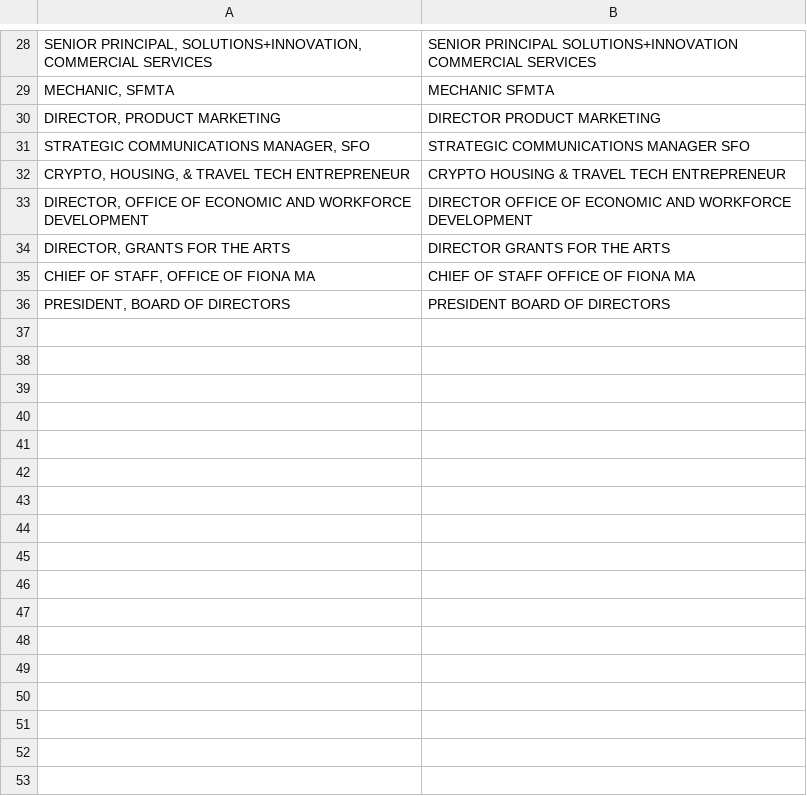
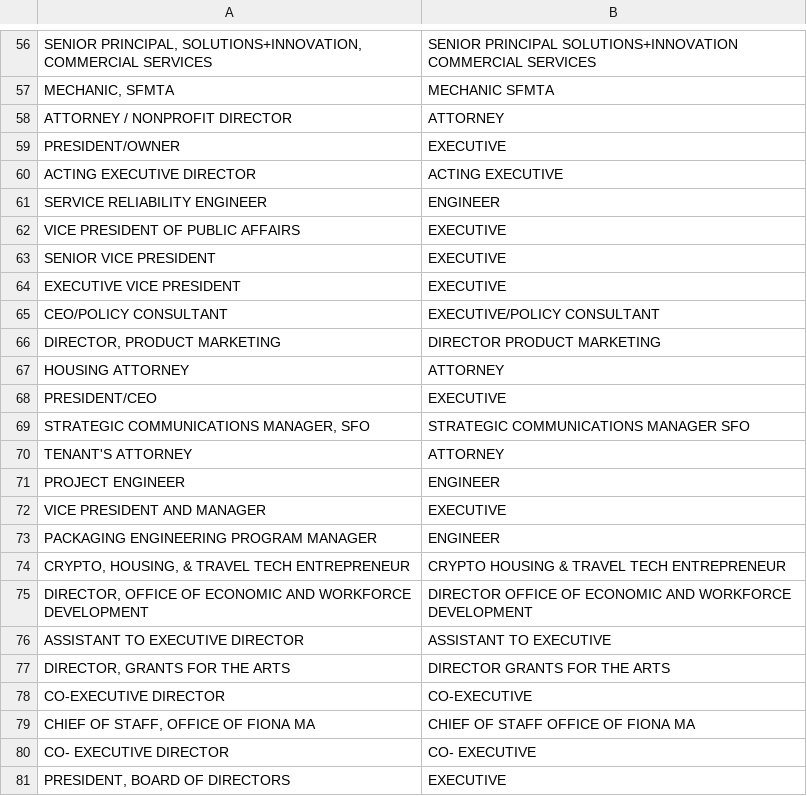
Before and after one commit to mpancia/san-francisco-ethics-d5, a CSV file: data/occupation_pattern_replacements.csv, drawn as a sheet; only a part is shown, gaps mark what is left out; addresses are those after the commit; the diff covers the shown part only; the diff names each change by its address in the sheet, - before the commit and + after, or states it on an @@ line.

```diff
--- a/data/occupation_pattern_replacements.csv
+++ b/data/occupation_pattern_replacements.csv
+row 58: ATTORNEY / NONPROFIT DIRECTOR | ATTORNEY
+row 59: PRESIDENT/OWNER | EXECUTIVE
+row 60: ACTING EXECUTIVE DIRECTOR | ACTING EXECUTIVE
+row 61: SERVICE RELIABILITY ENGINEER | ENGINEER
+row 62: VICE PRESIDENT OF PUBLIC AFFAIRS | EXECUTIVE
+row 63: SENIOR VICE PRESIDENT | EXECUTIVE
+row 64: EXECUTIVE VICE PRESIDENT | EXECUTIVE
+row 65: CEO/POLICY CONSULTANT | EXECUTIVE/POLICY CONSULTANT
+row 67: HOUSING ATTORNEY | ATTORNEY
+row 68: PRESIDENT/CEO | EXECUTIVE
+row 70: TENANT'S ATTORNEY | ATTORNEY
+row 71: PROJECT ENGINEER | ENGINEER
+row 72: VICE PRESIDENT AND MANAGER | EXECUTIVE
+row 73: PACKAGING ENGINEERING PROGRAM MANAGER | ENGINEER
+row 76: ASSISTANT TO EXECUTIVE DIRECTOR | ASSISTANT TO EXECUTIVE
+row 78: CO-EXECUTIVE DIRECTOR | CO-EXECUTIVE
+row 80: CO- EXECUTIVE DIRECTOR | CO- EXECUTIVE
-B81: PRESIDENT BOARD OF DIRECTORS
+B81: EXECUTIVE
```
Also changed, not shown: 28 added rows and 6 edited cells elsewhere in this file, 6 other files.
